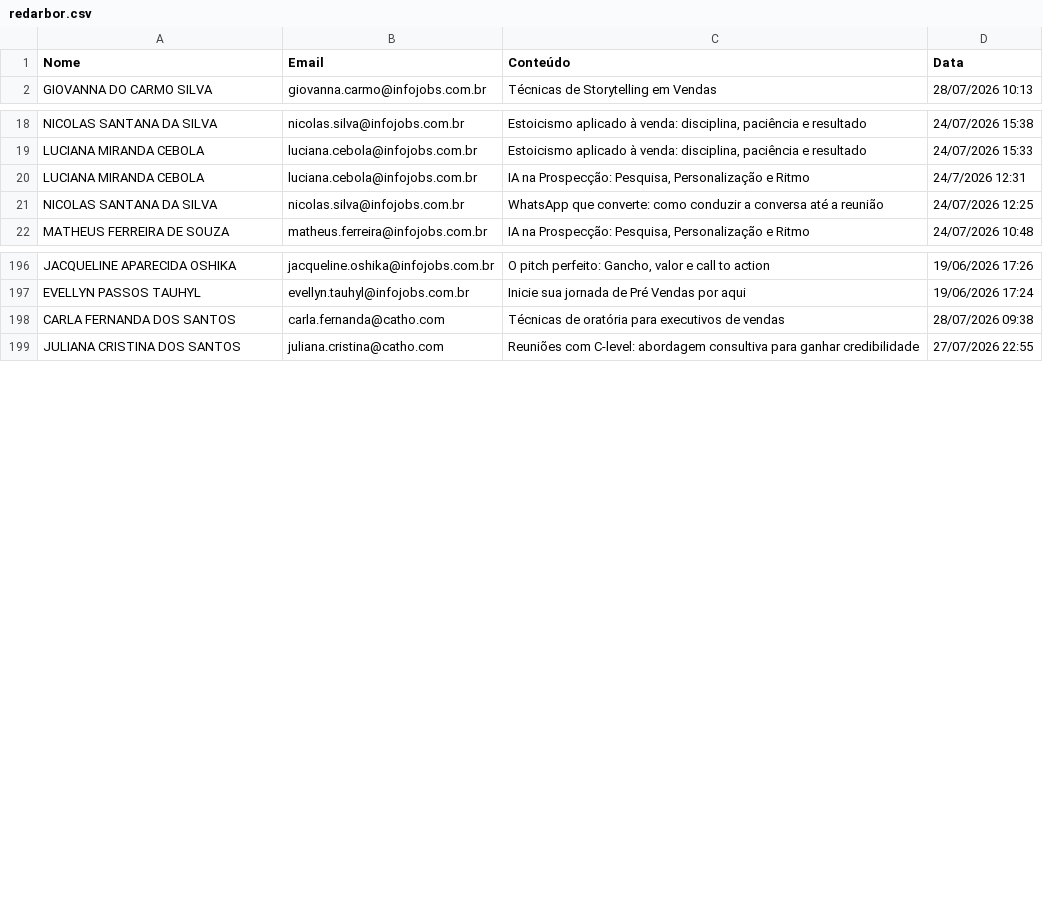
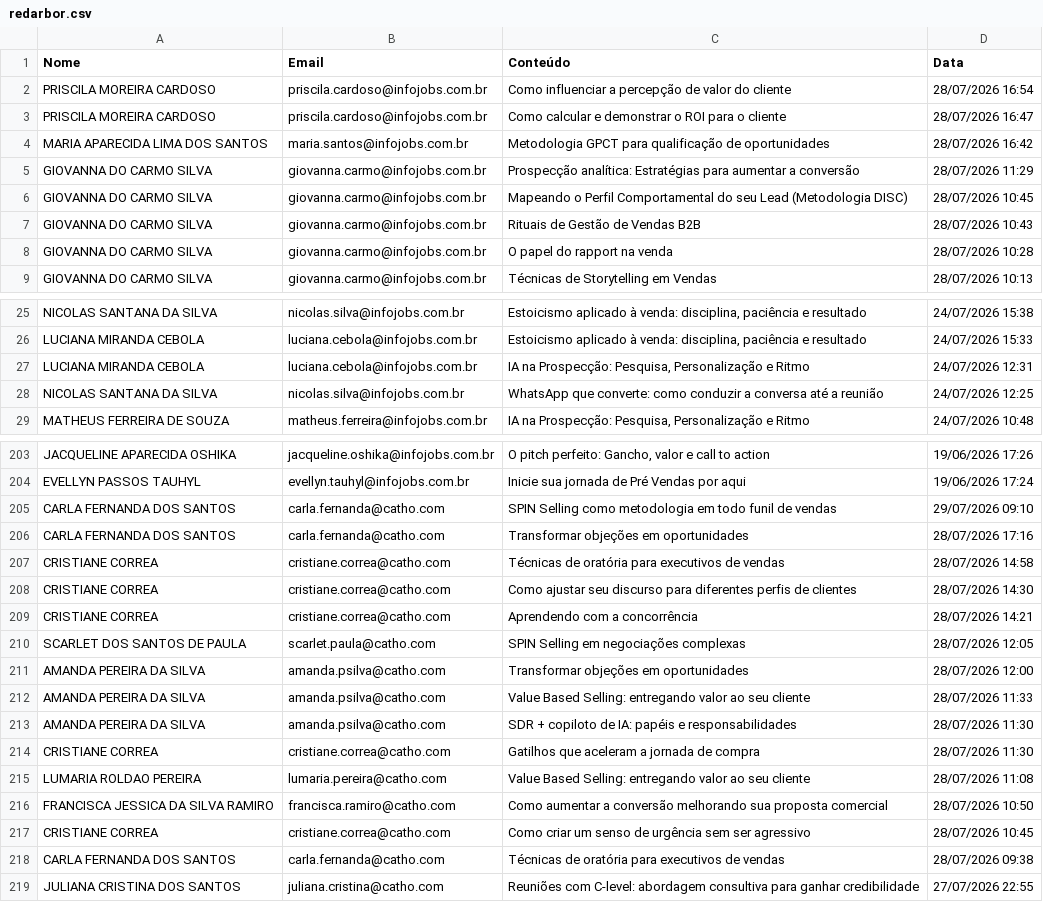
Before and after one commit to gabrielsbrasil/redarbor, a CSV file: data/redarbor.csv, drawn as a sheet; only a part is shown, gaps mark what is left out; the diff covers the shown part only.

```diff
--- a/data/redarbor.csv
+++ b/data/redarbor.csv
@@ -1,2 +1,9 @@
 Nome,Email,Conteúdo,Data
+PRISCILA MOREIRA CARDOSO,priscila.cardoso@infojobs.com.br,Como influenciar a percepção de valor do cliente,28/07/2026 16:54
+PRISCILA MOREIRA CARDOSO,priscila.cardoso@infojobs.com.br,Como calcular e demonstrar o ROI para o cliente,28/07/2026 16:47
+MARIA APARECIDA LIMA DOS SANTOS,maria.santos@infojobs.com.br,Metodologia GPCT para qualificação de oportunidades,28/07/2026 16:42
+GIOVANNA DO CARMO SILVA,giovanna.carmo@infojobs.com.br,Prospecção analítica: Estratégias para aumentar a conversão,28/07/2026 11:29
+GIOVANNA DO CARMO SILVA,giovanna.carmo@infojobs.com.br,Mapeando o Perfil Comportamental do seu Lead (Metodologia DISC),28/07/2026 10:45
+GIOVANNA DO CARMO SILVA,giovanna.carmo@infojobs.com.br,Rituais de Gestão de Vendas B2B,28/07/2026 10:43
+GIOVANNA DO CARMO SILVA,giovanna.carmo@infojobs.com.br,O papel do rapport na venda,28/07/2026 10:28
 GIOVANNA DO CARMO SILVA,giovanna.carmo@infojobs.com.br,Técnicas de Storytelling em Vendas,28/07/2026 10:13
@@ -19,3 +26,3 @@ NICOLAS SANTANA DA SILVA,nicolas.silva@infojobs.com.br,"Estoicismo aplicado à v
 LUCIANA MIRANDA CEBOLA,luciana.cebola@infojobs.com.br,"Estoicismo aplicado à venda: disciplina, paciência e resultado",24/07/2026 15:33
-LUCIANA MIRANDA CEBOLA,luciana.cebola@infojobs.com.br,"IA na Prospecção: Pesquisa, Personalização e Ritmo",24/7/2026 12:31
+LUCIANA MIRANDA CEBOLA,luciana.cebola@infojobs.com.br,"IA na Prospecção: Pesquisa, Personalização e Ritmo",24/07/2026 12:31
 NICOLAS SANTANA DA SILVA,nicolas.silva@infojobs.com.br,WhatsApp que converte: como conduzir a conversa até a reunião,24/07/2026 12:25
@@ -197,2 +204,15 @@ JACQUELINE APARECIDA OSHIKA,jacqueline.oshika@infojobs.com.br,"O pitch perfeito:
 EVELLYN PASSOS TAUHYL,evellyn.tauhyl@infojobs.com.br,Inicie sua jornada de Pré Vendas por aqui,19/06/2026 17:24
+CARLA FERNANDA DOS SANTOS,carla.fernanda@catho.com,SPIN Selling como metodologia em todo funil de vendas,29/07/2026 09:10
+CARLA FERNANDA DOS SANTOS,carla.fernanda@catho.com,Transformar objeções em oportunidades,28/07/2026 17:16
+CRISTIANE CORREA,cristiane.correa@catho.com,Técnicas de oratória para executivos de vendas,28/07/2026 14:58
+CRISTIANE CORREA,cristiane.correa@catho.com,Como ajustar seu discurso para diferentes perfis de clientes,28/07/2026 14:30
+CRISTIANE CORREA,cristiane.correa@catho.com,Aprendendo com a concorrência,28/07/2026 14:21
+SCARLET DOS SANTOS DE PAULA,scarlet.paula@catho.com,SPIN Selling em negociações complexas,28/07/2026 12:05
+AMANDA PEREIRA DA SILVA,amanda.psilva@catho.com,Transformar objeções em oportunidades,28/07/2026 12:00
+AMANDA PEREIRA DA SILVA,amanda.psilva@catho.com,Value Based Selling: entregando valor ao seu cliente,28/07/2026 11:33
+AMANDA PEREIRA DA SILVA,amanda.psilva@catho.com,SDR + copiloto de IA: papéis e responsabilidades,28/07/2026 11:30
+CRISTIANE CORREA,cristiane.correa@catho.com,Gatilhos que aceleram a jornada de compra,28/07/2026 11:30
+LUMARIA ROLDAO PEREIRA,lumaria.pereira@catho.com,Value Based Selling: entregando valor ao seu cliente,28/07/2026 11:08
+FRANCISCA JESSICA DA SILVA RAMIRO,francisca.ramiro@catho.com,Como aumentar a conversão melhorando sua proposta comercial,28/07/2026 10:50
+CRISTIANE CORREA,cristiane.correa@catho.com,Como criar um senso de urgência sem ser agressivo,28/07/2026 10:45
 CARLA FERNANDA DOS SANTOS,carla.fernanda@catho.com,Técnicas de oratória para executivos de vendas,28/07/2026 09:38
```
Also changed, not shown: 20 removed rows and 3 edited cells elsewhere in this file.
